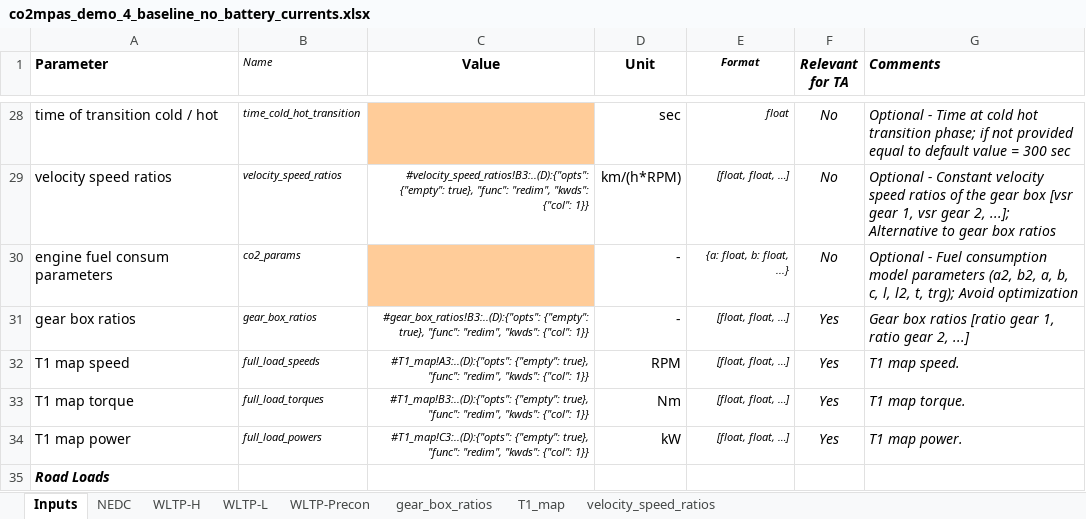
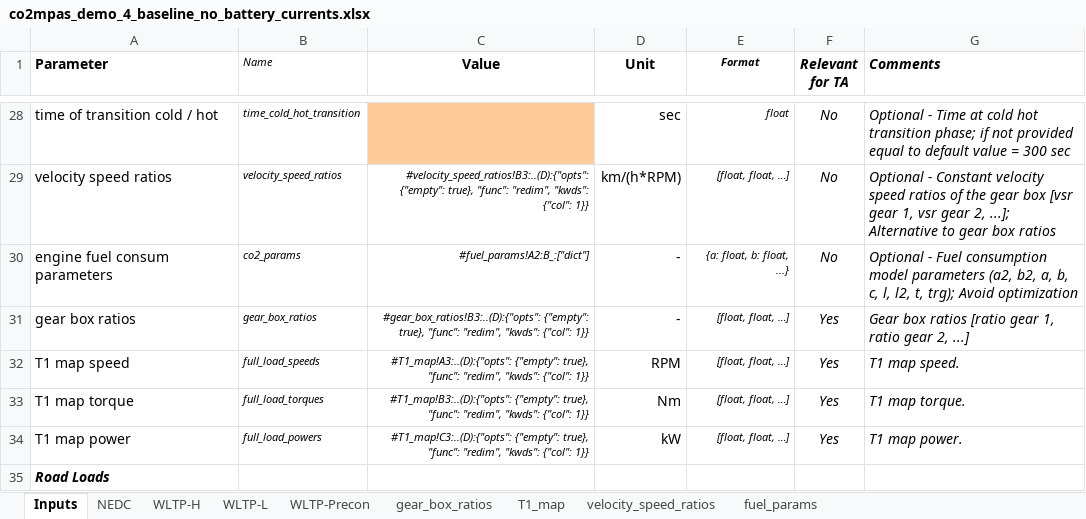
Before and after one commit to vinci1it2000/schedula, an Excel workbook: co2mpas/demos/co2mpas_demo_4_baseline_no_battery_currents.xlsx, sheet Inputs, drawn as a sheet; only a part is shown, gaps mark what is left out; values as stored, in another font and other column widths than the file's, no borders; charts and pictures and conditional formats not drawn; the diff names each change by its address in the sheet, - before the commit and + after, or states it on an @@ line.

Commit message:
Add fuel_params sheet to input template file.

```diff
--- a/co2mpas/demos/co2mpas_demo_4_baseline_no_battery_currents.xlsx (sheet Inputs)
+++ b/co2mpas/demos/co2mpas_demo_4_baseline_no_battery_currents.xlsx (sheet Inputs)
+sheet tab: fuel_params
-C30 (Value): (empty)
+C30 (Value): #fuel_params!A2:B_:["dict"]
-C30 fill: #FFCC99
+C30 fill: none
```
Also changed, not shown: co2mpas/co2mpas_template.xlsx, co2mpas/demos/co2mpas_demo_1_full_data.xlsx, 4 other files.
